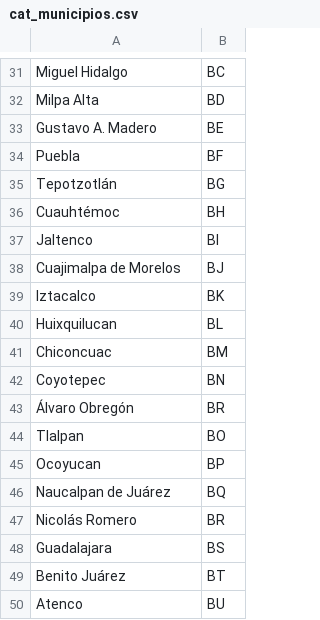
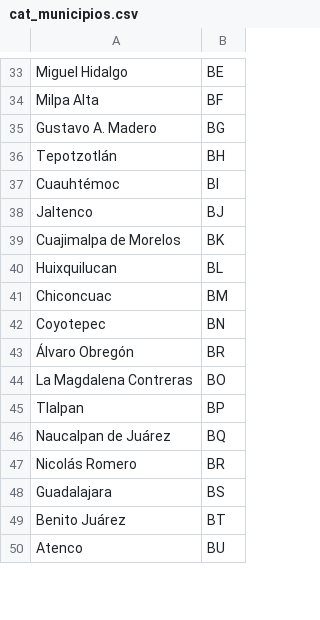
Before and after one commit to ErickdeMauleon/dashboard_streamlit, a CSV file: Data/cat_municipios.csv, drawn as a sheet; only a part is shown, gaps mark what is left out; removed rows and columns are numbered as before the commit, all else as after; the diff covers the shown part only; the diff names each change by its address in the sheet, - before the commit and + after, or states it on an @@ line.

```diff
--- a/Data/cat_municipios.csv
+++ b/Data/cat_municipios.csv
-B33: BC
+B33: BE
-B34: BD
+B34: BF
-B35: BE
+B35: BG
-row 34: Puebla | BF
-B36: BG
+B36: BH
-B37: BH
+B37: BI
-B38: BI
+B38: BJ
-B39: BJ
+B39: BK
-row 39: Iztacalco | BK
+row 44: La Magdalena Contreras | BO
-B45: BO
+B45: BP
-row 45: Ocoyucan | BP
```
Also changed, not shown: 8 added rows, 6 removed rows and 31 edited cells elsewhere in this file.
